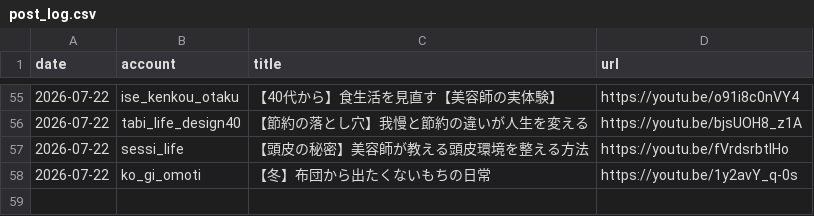
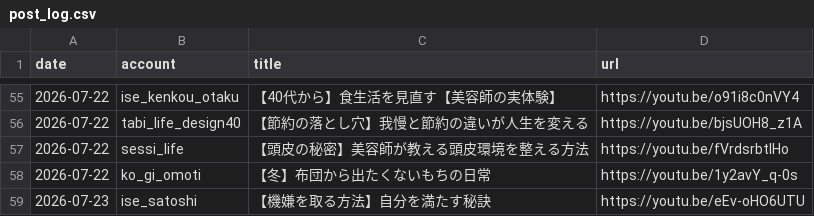
Before and after one commit to iseise0226/sns-automation, a CSV file: data/post_log.csv, drawn as a sheet; only a part is shown, gaps mark what is left out.

Commit message:
chore: WF6 topic progress - ise_satoshi

```diff
--- a/data/post_log.csv
+++ b/data/post_log.csv
@@ -58 +58,2 @@ date,account,title,url
 2026-07-22,ko_gi_omoti,"【冬】布団から出たくないもちの日常",https://youtu.be/1y2avY_q-0s
+2026-07-23,ise_satoshi,"【機嫌を取る方法】自分を満たす秘訣",https://youtu.be/eEv-oHO6UTU
```
Also changed, not shown: 1 other file.
